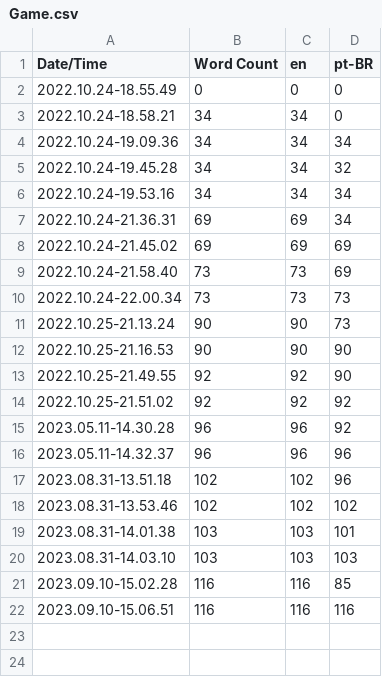
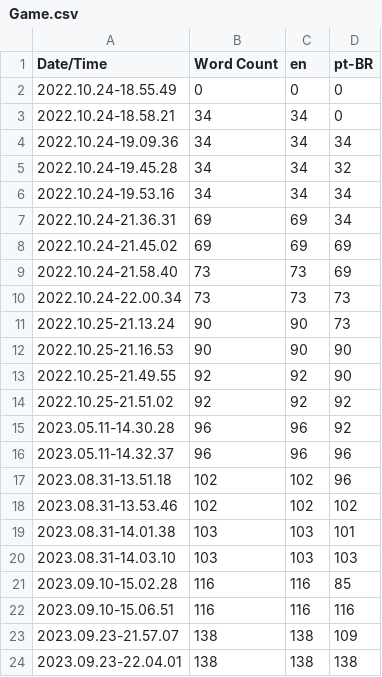
Before and after one commit to marconaveni/ClassicLauncher, a CSV file: Content/Localization/Game/Game.csv, drawn as a sheet; the diff names each change by its address in the sheet, - before the commit and + after, or states it on an @@ line.

```diff
--- a/Content/Localization/Game/Game.csv
+++ b/Content/Localization/Game/Game.csv
+row 23: 2023.09.23-21.57.07 | 138 | 138 | 109
+row 24: 2023.09.23-22.04.01 | 138 | 138 | 138
```
Also changed, not shown: 17 other files.
